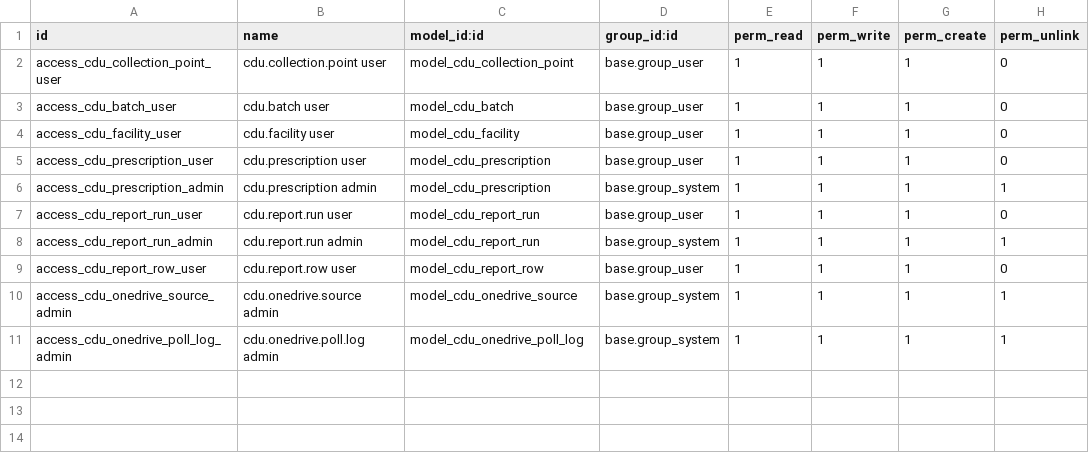
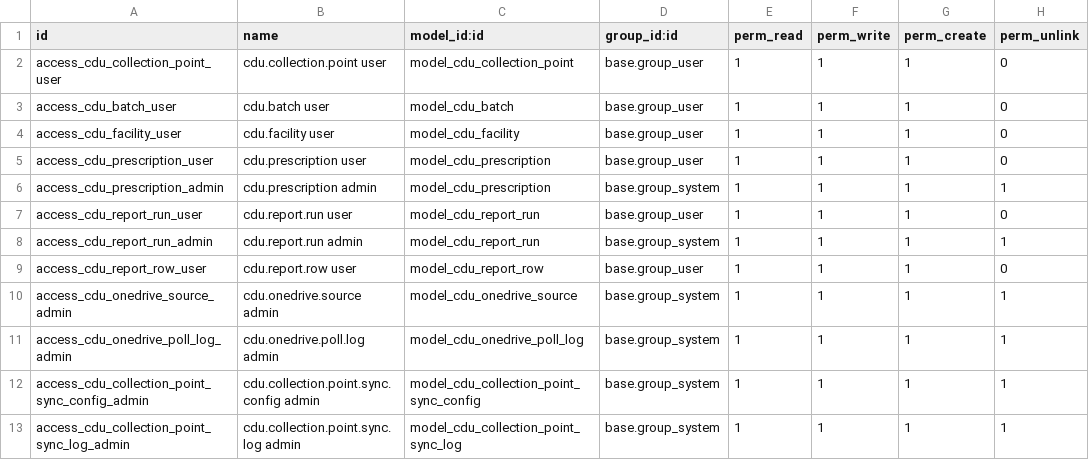
Before and after one commit to Bonolo-Health-CDU/bahmni-docker, a CSV file: bahmni-standard/extra-odoo-addons/cdu_prescription/security/ir.model.access.csv, drawn as a sheet.

```diff
--- a/bahmni-standard/extra-odoo-addons/cdu_prescription/security/ir.model.access.csv
+++ b/bahmni-standard/extra-odoo-addons/cdu_prescription/security/ir.model.access.csv
@@ -11 +11,3 @@ access_cdu_onedrive_source_admin,cdu.onedrive.source admin,model_cdu_onedrive_so
 access_cdu_onedrive_poll_log_admin,cdu.onedrive.poll.log admin,model_cdu_onedrive_poll_log,base.group_system,1,1,1,1
+access_cdu_collection_point_sync_config_admin,cdu.collection.point.sync.config admin,model_cdu_collection_point_sync_config,base.group_system,1,1,1,1
+access_cdu_collection_point_sync_log_admin,cdu.collection.point.sync.log admin,model_cdu_collection_point_sync_log,base.group_system,1,1,1,1
```
Also changed, not shown: 7 other files.
